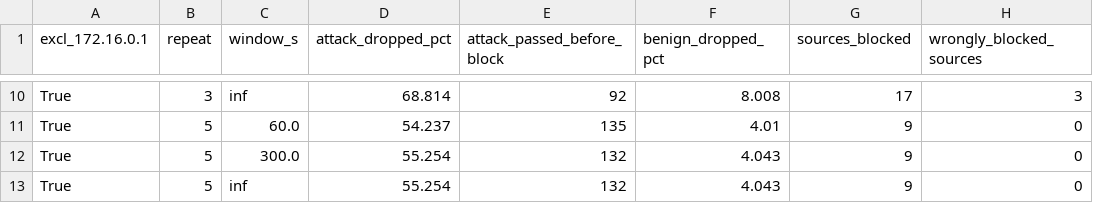
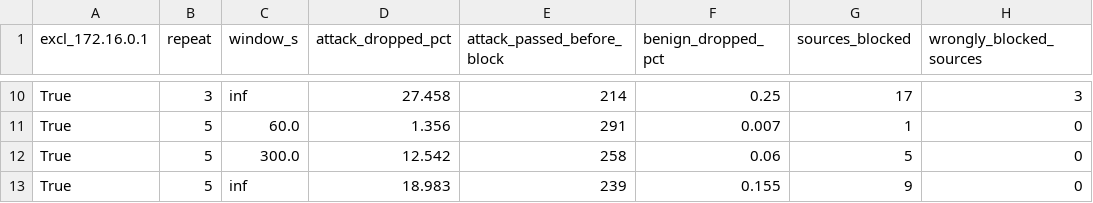
Before and after one commit to niya-benny/Privacy-Preserving-Collaborative-Cyber-Threat-Detection-using-Federated-Learning-and-Multi-Agent-RAG, a CSV file: outputs/mitigation_window_sweep.csv, drawn as a sheet; only a part is shown, gaps mark what is left out; the diff covers the shown part only; the diff names each change by its address in the sheet, - before the commit and + after, or states it on an @@ line.

```diff
--- a/outputs/mitigation_window_sweep.csv
+++ b/outputs/mitigation_window_sweep.csv
-D10 (attack_dropped_pct): 68.814
+D10 (attack_dropped_pct): 27.458
-E10 (attack_passed_before_block): 92
+E10 (attack_passed_before_block): 214
-F10 (benign_dropped_pct): 8.008
+F10 (benign_dropped_pct): 0.25
-D11 (attack_dropped_pct): 54.237
+D11 (attack_dropped_pct): 1.356
-E11 (attack_passed_before_block): 135
+E11 (attack_passed_before_block): 291
-F11 (benign_dropped_pct): 4.01
+F11 (benign_dropped_pct): 0.007
-G11 (sources_blocked): 9
+G11 (sources_blocked): 1
-D12 (attack_dropped_pct): 55.254
+D12 (attack_dropped_pct): 12.542
-E12 (attack_passed_before_block): 132
+E12 (attack_passed_before_block): 258
-F12 (benign_dropped_pct): 4.043
+F12 (benign_dropped_pct): 0.06
-G12 (sources_blocked): 9
+G12 (sources_blocked): 5
-D13 (attack_dropped_pct): 55.254
+D13 (attack_dropped_pct): 18.983
-E13 (attack_passed_before_block): 132
+E13 (attack_passed_before_block): 239
-F13 (benign_dropped_pct): 4.043
+F13 (benign_dropped_pct): 0.155
```
Also changed, not shown: 32 edited cells elsewhere in this file, outputs/mitigation_default.csv, outputs/mitigation_duration_sweep.csv, 30 other files.
